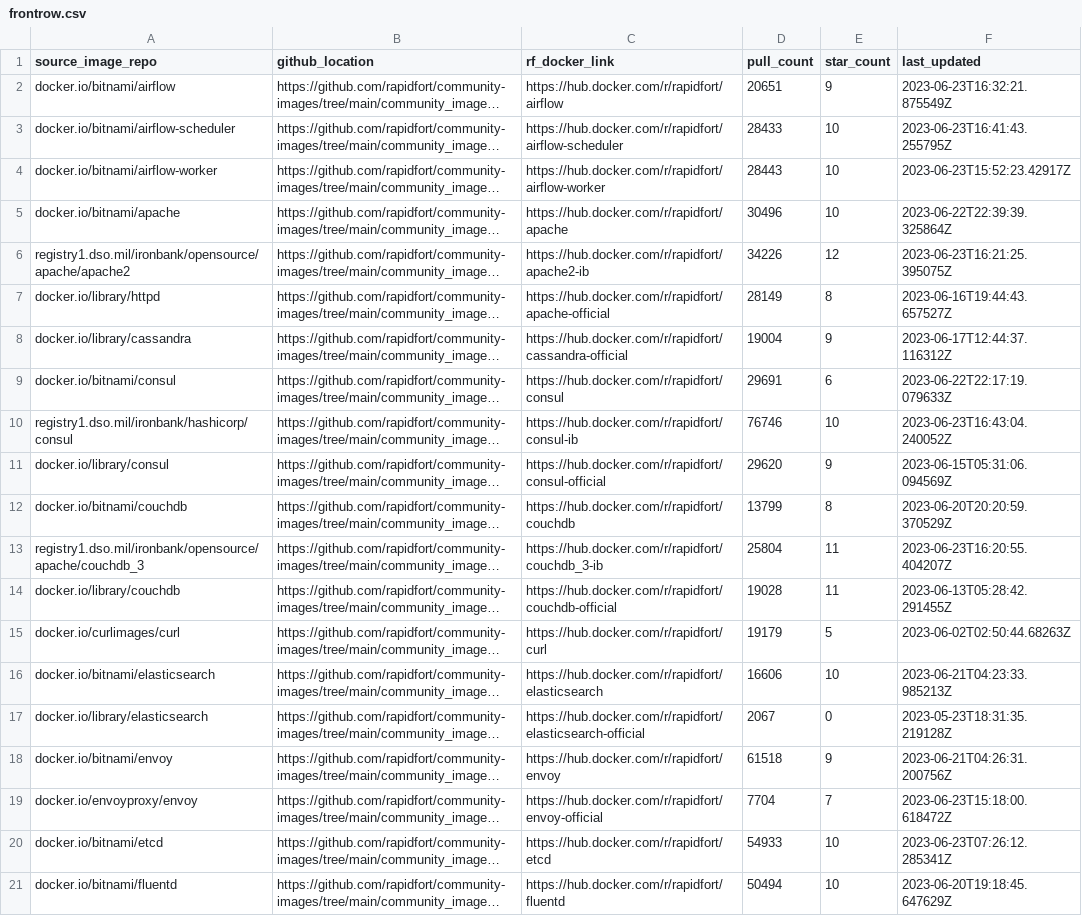
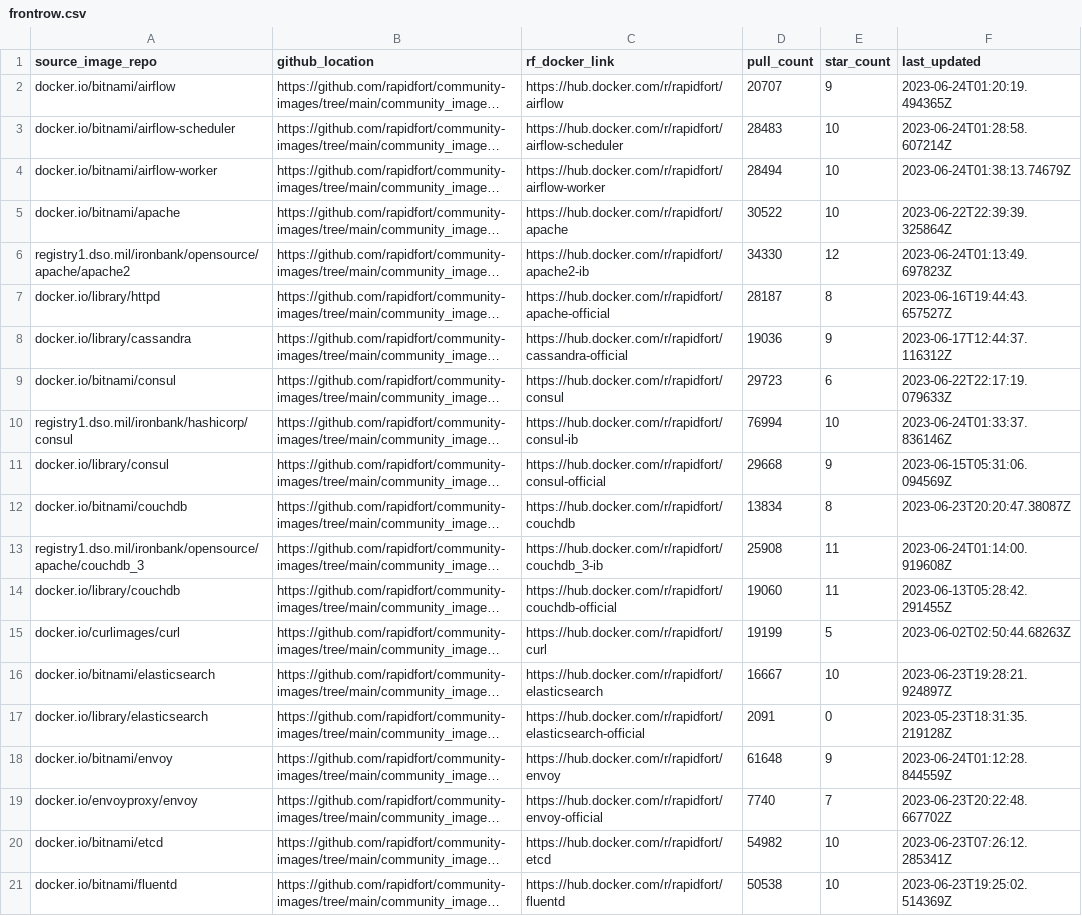
Before and after one commit to mridul549/community-images, a CSV file: frontrow.csv, drawn as a sheet; only a part is shown; long unchanged cells end in …; the diff covers the shown part only; the diff names each change by its address in the sheet, - before the commit and + after, or states it on an @@ line.

```diff
--- a/frontrow.csv
+++ b/frontrow.csv
-D2 (pull_count): 20651
+D2 (pull_count): 20707
-F2 (last_updated): 2023-06-23T16:32:21.875549Z
+F2 (last_updated): 2023-06-24T01:20:19.494365Z
-D3 (pull_count): 28433
+D3 (pull_count): 28483
-F3 (last_updated): 2023-06-23T16:41:43.255795Z
+F3 (last_updated): 2023-06-24T01:28:58.607214Z
-D4 (pull_count): 28443
+D4 (pull_count): 28494
-F4 (last_updated): 2023-06-23T15:52:23.42917Z
+F4 (last_updated): 2023-06-24T01:38:13.74679Z
-D5 (pull_count): 30496
+D5 (pull_count): 30522
-D6 (pull_count): 34226
+D6 (pull_count): 34330
-F6 (last_updated): 2023-06-23T16:21:25.395075Z
+F6 (last_updated): 2023-06-24T01:13:49.697823Z
-D7 (pull_count): 28149
+D7 (pull_count): 28187
-D8 (pull_count): 19004
+D8 (pull_count): 19036
-D9 (pull_count): 29691
+D9 (pull_count): 29723
-D10 (pull_count): 76746
+D10 (pull_count): 76994
-F10 (last_updated): 2023-06-23T16:43:04.240052Z
+F10 (last_updated): 2023-06-24T01:33:37.836146Z
-D11 (pull_count): 29620
+D11 (pull_count): 29668
-D12 (pull_count): 13799
+D12 (pull_count): 13834
-F12 (last_updated): 2023-06-20T20:20:59.370529Z
+F12 (last_updated): 2023-06-23T20:20:47.38087Z
-D13 (pull_count): 25804
+D13 (pull_count): 25908
-F13 (last_updated): 2023-06-23T16:20:55.404207Z
+F13 (last_updated): 2023-06-24T01:14:00.919608Z
-D14 (pull_count): 19028
+D14 (pull_count): 19060
-D15 (pull_count): 19179
+D15 (pull_count): 19199
-D16 (pull_count): 16606
+D16 (pull_count): 16667
-F16 (last_updated): 2023-06-21T04:23:33.985213Z
+F16 (last_updated): 2023-06-23T19:28:21.924897Z
-D17 (pull_count): 2067
+D17 (pull_count): 2091
-D18 (pull_count): 61518
+D18 (pull_count): 61648
-F18 (last_updated): 2023-06-21T04:26:31.200756Z
+F18 (last_updated): 2023-06-24T01:12:28.844559Z
-D19 (pull_count): 7704
+D19 (pull_count): 7740
-F19 (last_updated): 2023-06-23T15:18:00.618472Z
+F19 (last_updated): 2023-06-23T20:22:48.667702Z
-D20 (pull_count): 54933
+D20 (pull_count): 54982
-D21 (pull_count): 50494
+D21 (pull_count): 50538
-F21 (last_updated): 2023-06-20T19:18:45.647629Z
+F21 (last_updated): 2023-06-23T19:25:02.514369Z
```
Also changed, not shown: 62 edited cells elsewhere in this file, 3 other files.
